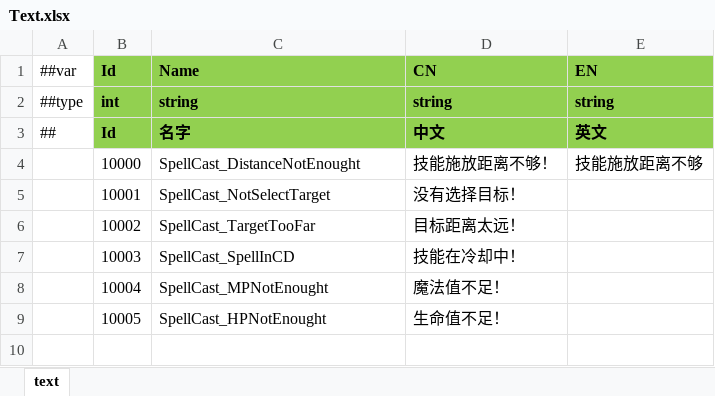
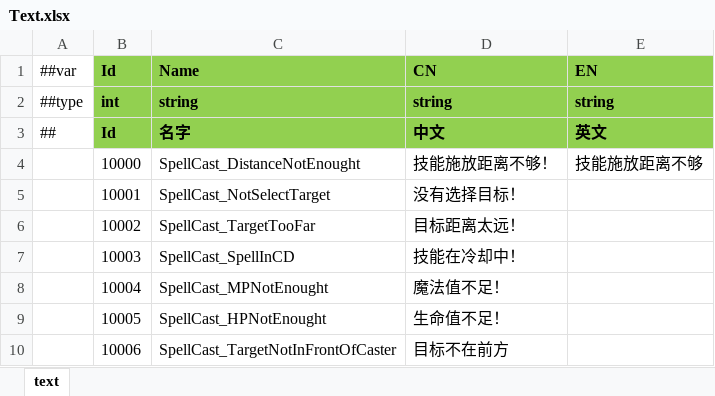
Before and after one commit to ificanli/ETGame, an Excel workbook: Packages/cn.etetet.wow/Assets/Editor/Luban/Datas/Text.xlsx, sheet text, drawn as a sheet; values as stored, in another font and other column widths than the file's, no borders; the diff names each change by its address in the sheet, - before the commit and + after, or states it on an @@ line.

Commit message:
TargetSelectSingle加上正前方判定

```diff
--- a/Packages/cn.etetet.wow/Assets/Editor/Luban/Datas/Text.xlsx (sheet text)
+++ b/Packages/cn.etetet.wow/Assets/Editor/Luban/Datas/Text.xlsx (sheet text)
+row 10:  | 10006 | SpellCast_TargetNotInFrontOfCaster | 目标不在前方
```
Also changed, not shown: 18 other files.
